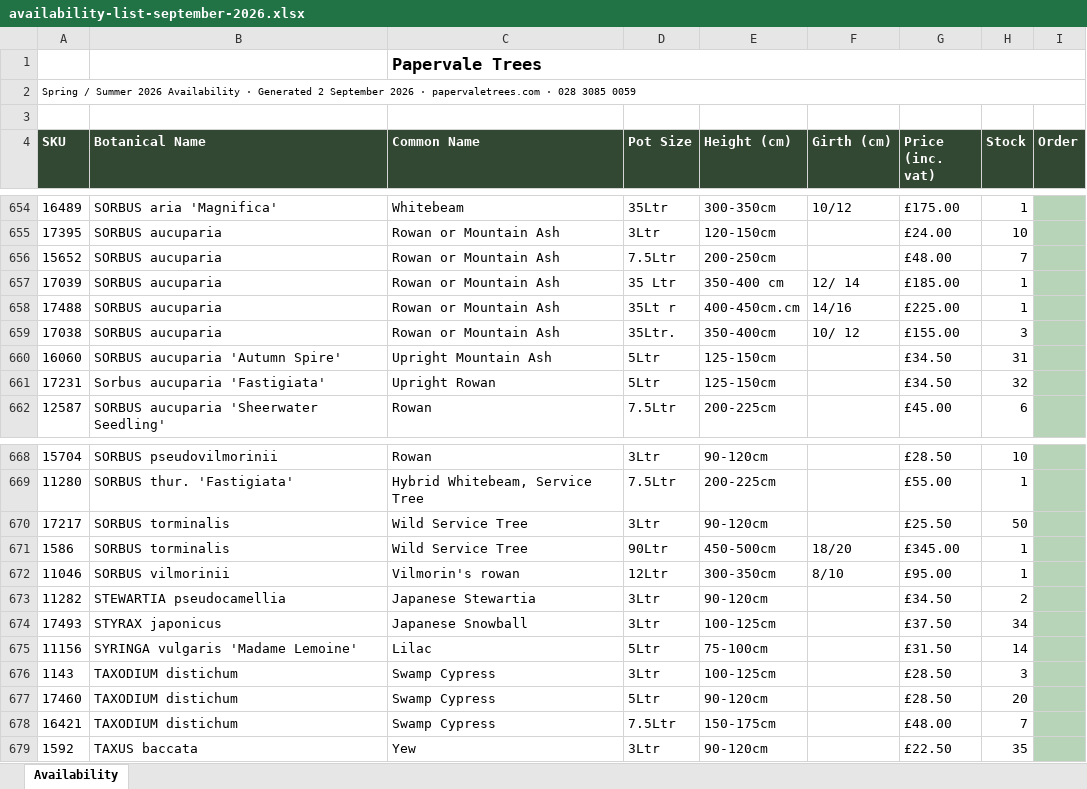
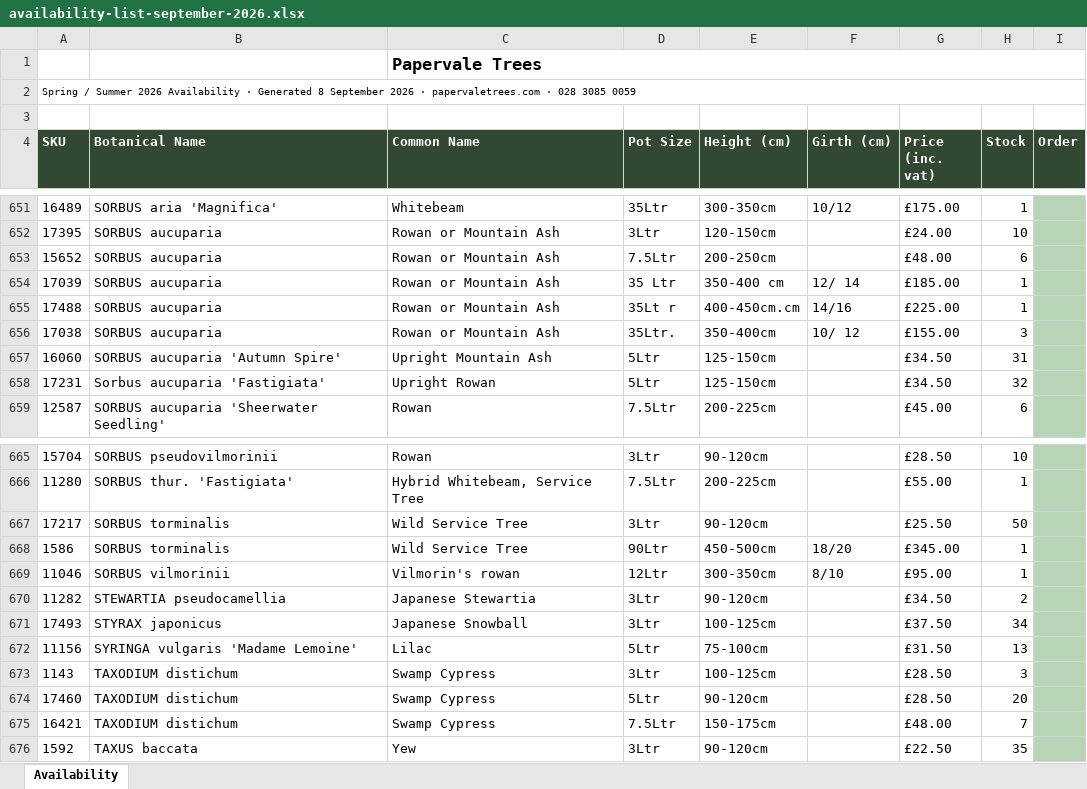
Before and after one commit to Papervale/Papervale-Site, an Excel workbook: files/availability-list-september-2026.xlsx, sheet Availability, drawn as a sheet; only a part is shown, gaps mark what is left out; values as stored, in another font and other column widths than the file's, no borders; charts and pictures not drawn; addresses are those after the commit; the diff covers the shown part only; the diff names each change by its address in the sheet, - before the commit and + after, or states it on an @@ line.

Commit message:
updates to availability

```diff
--- a/files/availability-list-september-2026.xlsx (sheet Availability)
+++ b/files/availability-list-september-2026.xlsx (sheet Availability)
-A2 (SKU): …· Generated 2 September 2026…
+A2 (SKU): …· Generated 8 September 2026…
-H653 (Stock): 7
+H653 (Stock): 6
-H672 (Stock): 14
+H672 (Stock): 13
```
Also changed, not shown: 3 removed rows and 8 edited cells elsewhere in this sheet, 3 other files.
